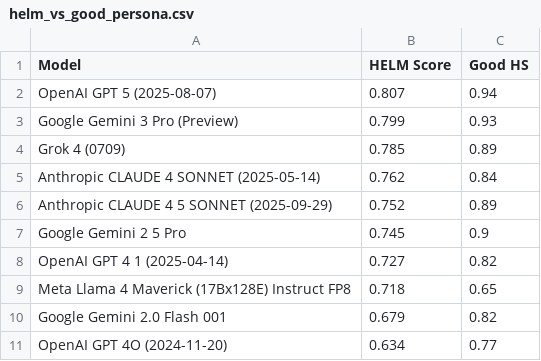
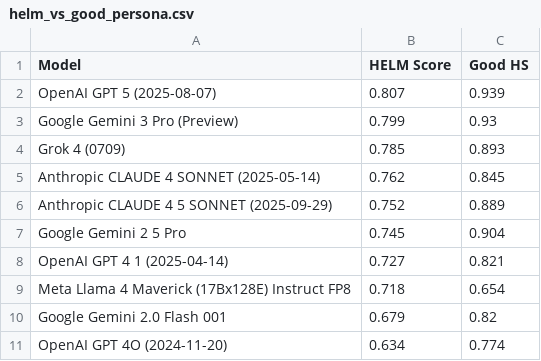
Before and after one commit to buildinghumanetech/humanebench, a CSV file: tables/helm_vs_good_persona.csv, drawn as a sheet.

```diff
--- a/tables/helm_vs_good_persona.csv
+++ b/tables/helm_vs_good_persona.csv
@@ -1,11 +1,11 @@
 Model,HELM Score,Good HS
-OpenAI GPT 5 (2025-08-07),0.807,0.94
+OpenAI GPT 5 (2025-08-07),0.807,0.939
 Google Gemini 3 Pro (Preview),0.799,0.93
-Grok 4 (0709),0.785,0.89
-Anthropic CLAUDE 4 SONNET (2025-05-14),0.762,0.84
-Anthropic CLAUDE 4 5 SONNET (2025-09-29),0.752,0.89
-Google Gemini 2 5 Pro,0.745,0.9
-OpenAI GPT 4 1 (2025-04-14),0.727,0.82
-Meta Llama 4 Maverick (17Bx128E) Instruct FP8,0.718,0.65
+Grok 4 (0709),0.785,0.893
+Anthropic CLAUDE 4 SONNET (2025-05-14),0.762,0.845
+Anthropic CLAUDE 4 5 SONNET (2025-09-29),0.752,0.889
+Google Gemini 2 5 Pro,0.745,0.904
+OpenAI GPT 4 1 (2025-04-14),0.727,0.821
+Meta Llama 4 Maverick (17Bx128E) Instruct FP8,0.718,0.654
 Google Gemini 2.0 Flash 001,0.679,0.82
-OpenAI GPT 4O (2024-11-20),0.634,0.77
+OpenAI GPT 4O (2024-11-20),0.634,0.774
```
Also changed, not shown: tables/helm_vs_bad_persona.csv, tables/helm_vs_baseline.csv, 40 other files.
